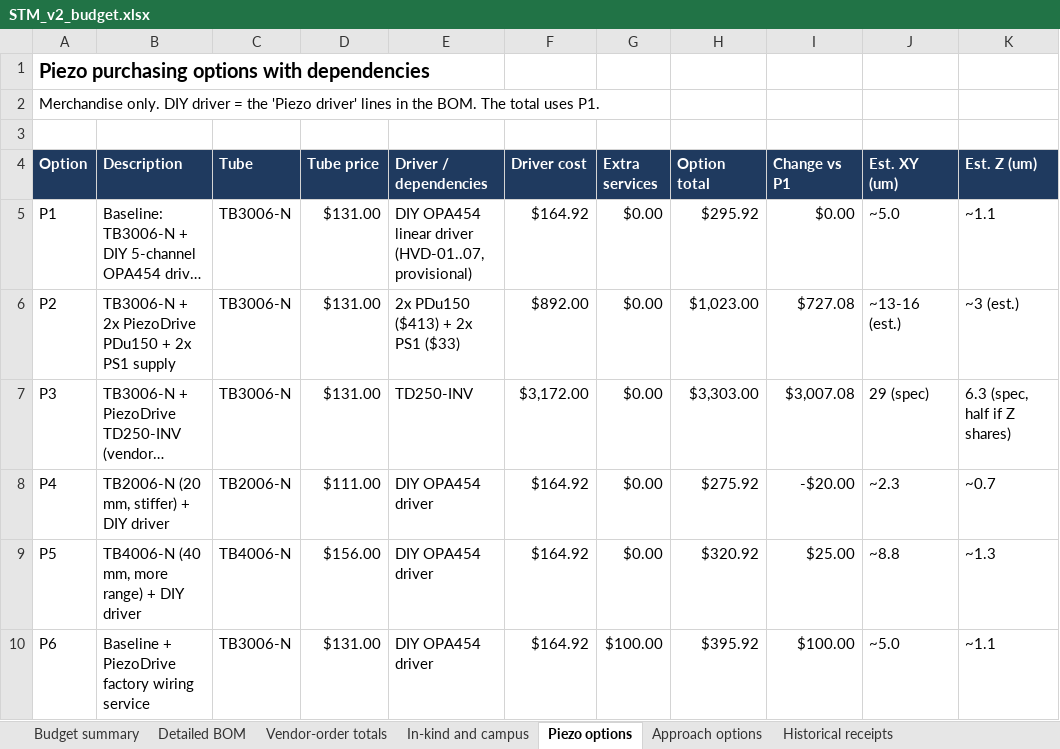
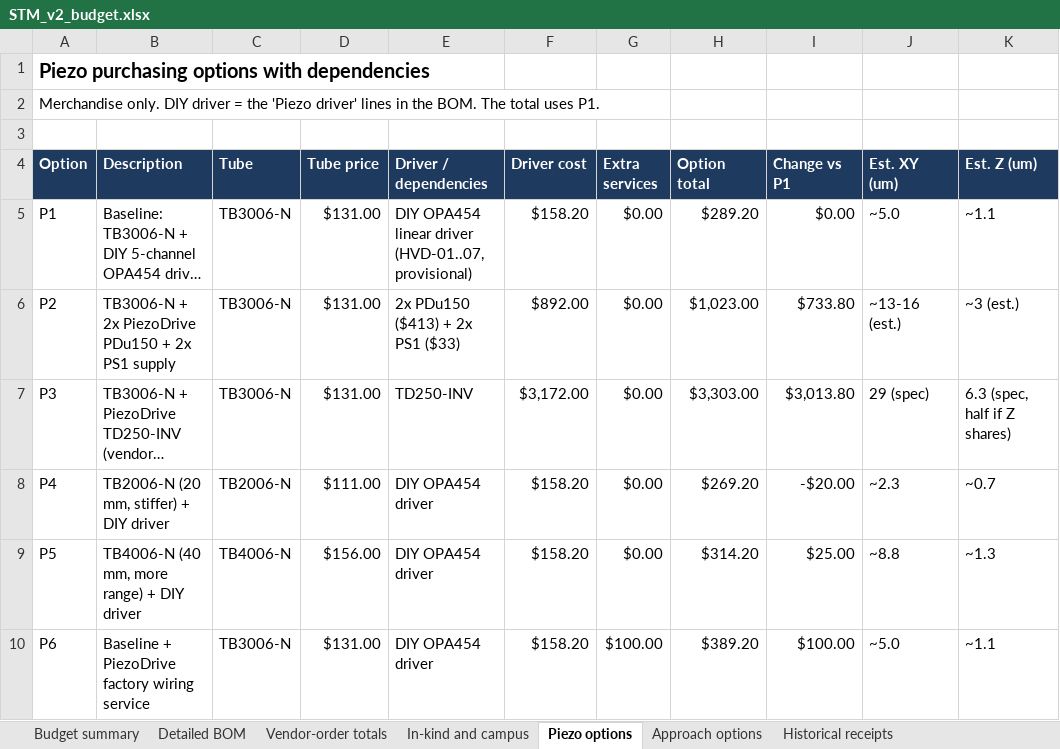
Before and after one commit to jacobbkatz/We-Are-STMING, an Excel workbook: docs/v2-budget/STM_v2_budget.xlsx, sheet Piezo options, drawn as a sheet; only a part is shown; long unchanged cells end in …; values as stored, in another font and other column widths than the file's, no borders; the diff names each change by its address in the sheet, - before the commit and + after, or states it on an @@ line.

```diff
--- a/docs/v2-budget/STM_v2_budget.xlsx (sheet Piezo options)
+++ b/docs/v2-budget/STM_v2_budget.xlsx (sheet Piezo options)
-F5 (Driver cost): $164.92
+F5 (Driver cost): $158.20
-H5 (Option total): $295.92
+H5 (Option total): $289.20
-I6 (Change vs P1): $727.08
+I6 (Change vs P1): $733.80
-I7 (Change vs P1): $3,007.08
+I7 (Change vs P1): $3,013.80
-F8:F10 (Driver cost): $164.92
+F8:F10 (Driver cost): $158.20
-H8 (Option total): $275.92
+H8 (Option total): $269.20
-H9 (Option total): $320.92
+H9 (Option total): $314.20
-H10 (Option total): $395.92
+H10 (Option total): $389.20
```
Also changed, not shown: sheet Detailed BOM, sheet Approach options, sheet Vendor-order totals, sheet Budget summary, sheet Sources, sheet Assumptions, 1 more sheet, formulas that keep their value, 2 other files.
